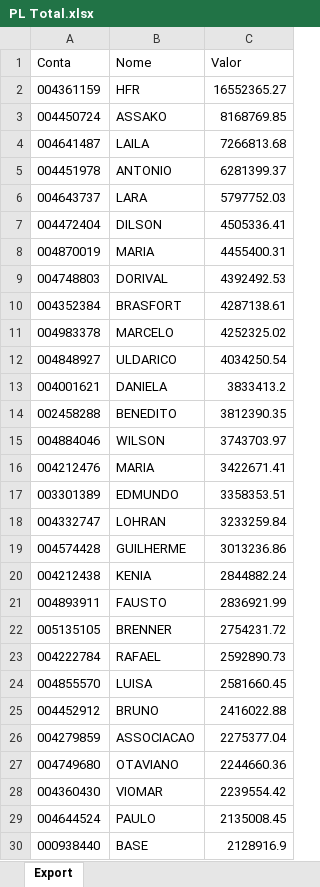
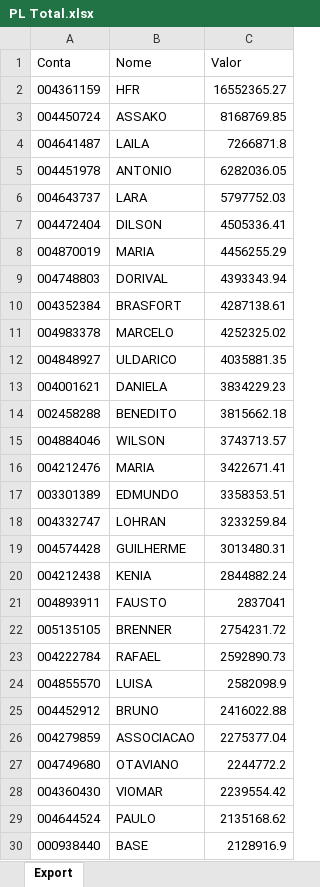
Before and after one commit to lauroteles/app_mesa_de_opera-es_corrigido, an Excel workbook: PL Total.xlsx, sheet Export, drawn as a sheet; only a part is shown; values as stored, in another font and other column widths than the file's, no borders; the diff covers the shown part only; the diff names each change by its address in the sheet, - before the commit and + after, or states it on an @@ line.

```diff
--- a/PL Total.xlsx (sheet Export)
+++ b/PL Total.xlsx (sheet Export)
-C4 (Valor): 7266813.68
+C4 (Valor): 7266871.8
-C5 (Valor): 6281399.37
+C5 (Valor): 6282036.05
-C8 (Valor): 4455400.31
+C8 (Valor): 4456255.29
-C9 (Valor): 4392492.53
+C9 (Valor): 4393343.94
-C12 (Valor): 4034250.54
+C12 (Valor): 4035881.35
-C13 (Valor): 3833413.2
+C13 (Valor): 3834229.23
-C14 (Valor): 3812390.35
+C14 (Valor): 3815662.18
-C15 (Valor): 3743703.97
+C15 (Valor): 3743713.57
-C19 (Valor): 3013236.86
+C19 (Valor): 3013480.31
-C21 (Valor): 2836921.99
+C21 (Valor): 2837041
-C24 (Valor): 2581660.45
+C24 (Valor): 2582098.9
-C27 (Valor): 2244660.36
+C27 (Valor): 2244772.2
-C29 (Valor): 2135008.45
+C29 (Valor): 2135168.62
```
Also changed, not shown: 2 added rows, 2 removed rows and 37 edited cells elsewhere in this sheet, Saldo.xlsx.
